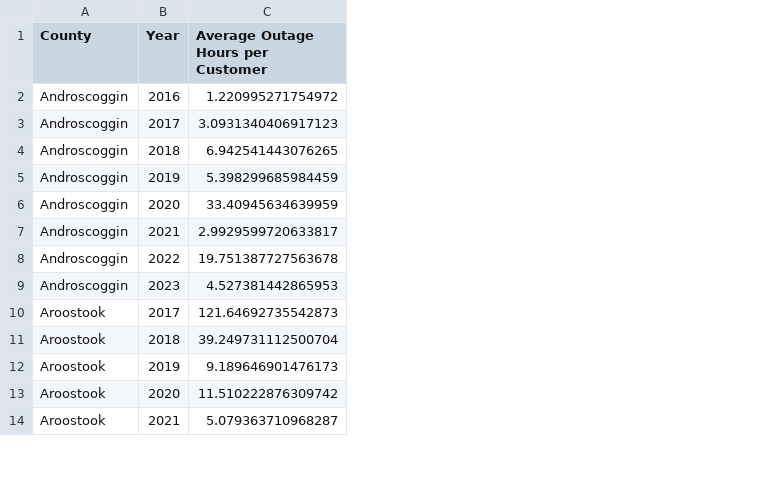
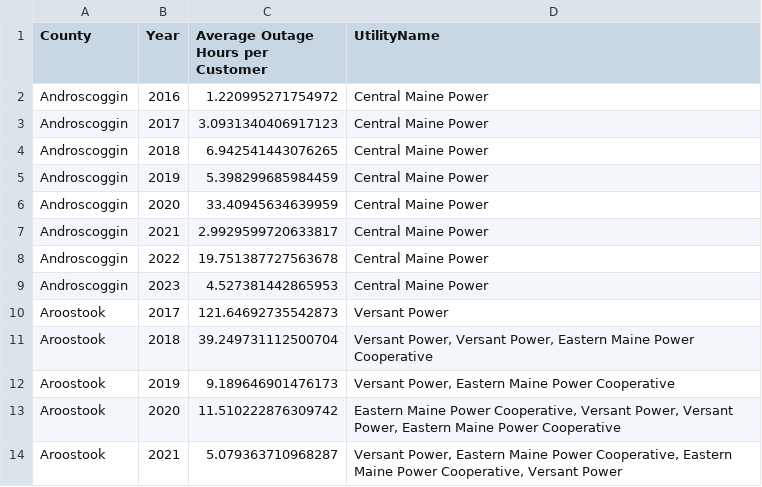
Before and after one commit to willgao23/maine-blackouts, a CSV file: notebooks/exports/maine-county-yearly-out-hours-per-cust.csv, drawn as a sheet; only a part is shown; the diff names each change by its address in the sheet, - before the commit and + after, or states it on an @@ line.

Commit message:
Update charts with more utility provider data

```diff
--- a/notebooks/exports/maine-county-yearly-out-hours-per-cust.csv
+++ b/notebooks/exports/maine-county-yearly-out-hours-per-cust.csv
+column D (UtilityName), rows 2-14: Central Maine Power | Central Maine Power | Central Maine Power | Central Maine Power | Central Maine Power | Central Maine Power | Central Maine Power | Central Maine Power | Versant Power | Versant Power, Versant Power, Eastern Maine Power Cooperative | Versant Power, Eastern Maine Power Cooperative | Eastern Maine Power Cooperative, Versant Power, Versant Power, Eastern Maine Power Cooperative | Versant Power, Eastern Maine Power Cooperative, Eastern Maine Power Cooperative, Versant Power
```
Also changed, not shown: notebooks/exports/maine-county-overall-out-hours-per-cust.csv, 6 other files.
